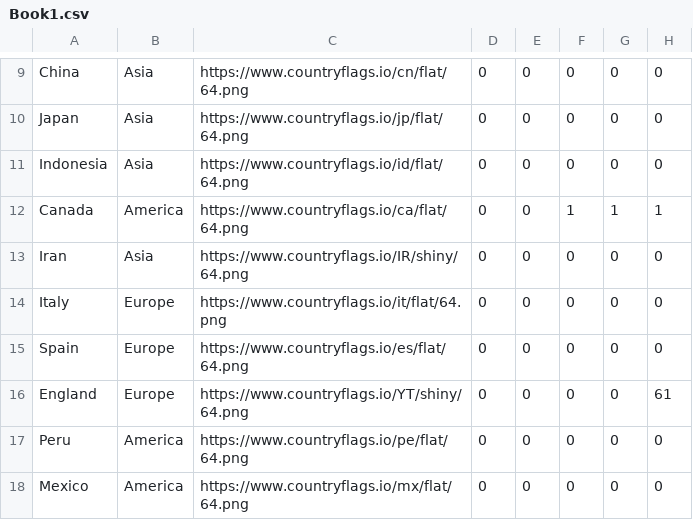
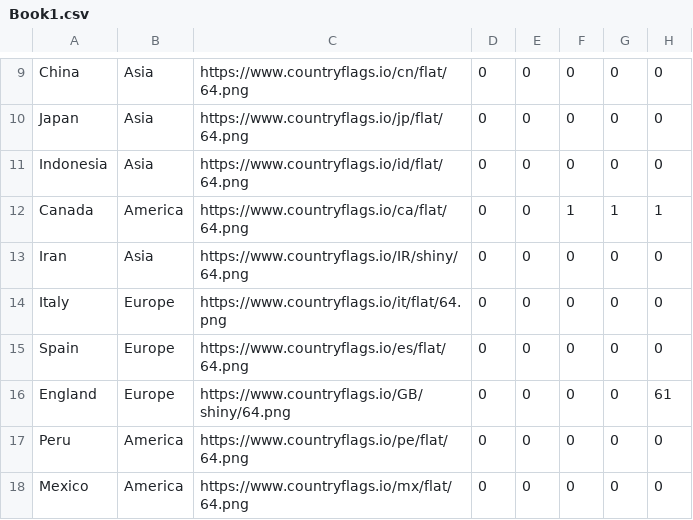
Before and after one commit to empira8840/AirplaineCrashDataVisualization, a CSV file: Book1.csv, drawn as a sheet; only a part is shown, gaps mark what is left out; the diff names each change by its address in the sheet, - before the commit and + after, or states it on an @@ line.

Commit message:
Add files via upload

```diff
--- a/Book1.csv
+++ b/Book1.csv
-C16: https://www.countryflags.io/YT/shiny/64.png
+C16: https://www.countryflags.io/GB/shiny/64.png
```
